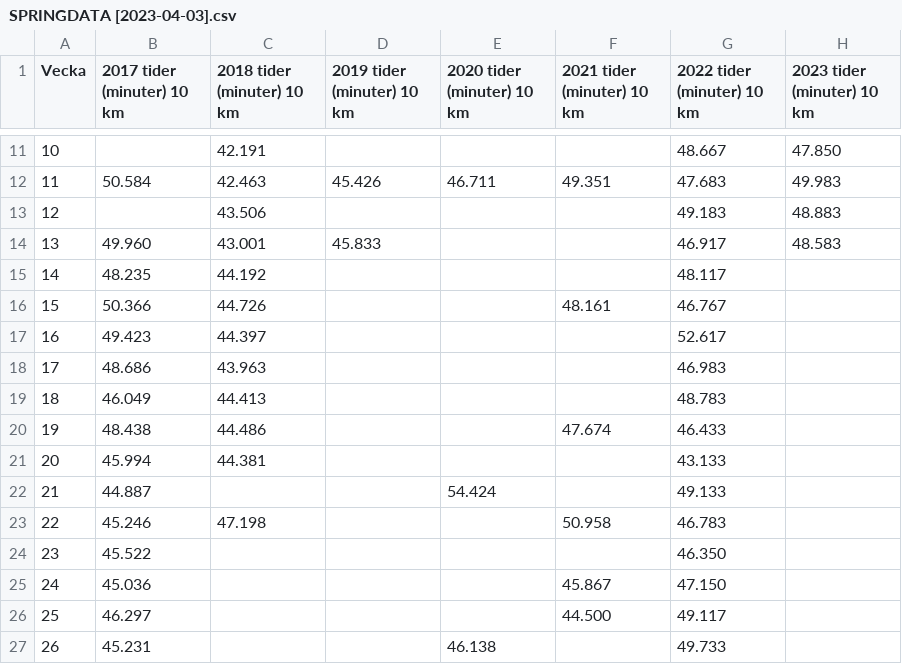
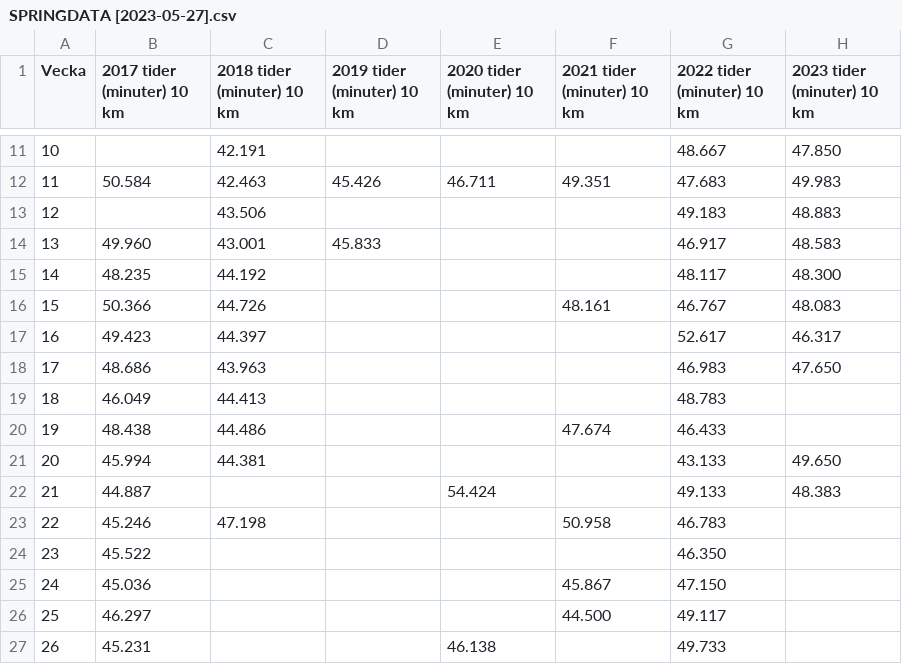
Before and after one commit to GottfridOlsson/Plot-Data, a CSV file: CSV/SPRINGDATA [2023-05-27].csv (was CSV/SPRINGDATA [2023-04-03].csv), drawn as a sheet; only a part is shown, gaps mark what is left out.

```diff
--- a/CSV/SPRINGDATA [2023-04-03].csv
+++ b/CSV/SPRINGDATA [2023-05-27].csv
@@ -14,10 +14,10 @@ Vecka,2017 tider (minuter) 10 km,2018 tider (minuter) 10 km,2019 tider (minuter)
 13,49.960,43.001,45.833,,,46.917,48.583
-14,48.235,44.192,,,,48.117,
-15,50.366,44.726,,,48.161,46.767,
-16,49.423,44.397,,,,52.617,
-17,48.686,43.963,,,,46.983,
+14,48.235,44.192,,,,48.117,48.300
+15,50.366,44.726,,,48.161,46.767,48.083
+16,49.423,44.397,,,,52.617,46.317
+17,48.686,43.963,,,,46.983,47.650
 18,46.049,44.413,,,,48.783,
 19,48.438,44.486,,,47.674,46.433,
-20,45.994,44.381,,,,43.133,
-21,44.887,,,54.424,,49.133,
+20,45.994,44.381,,,,43.133,49.650
+21,44.887,,,54.424,,49.133,48.383
 22,45.246,47.198,,,50.958,46.783,
```
Also changed, not shown: 7 other files.
